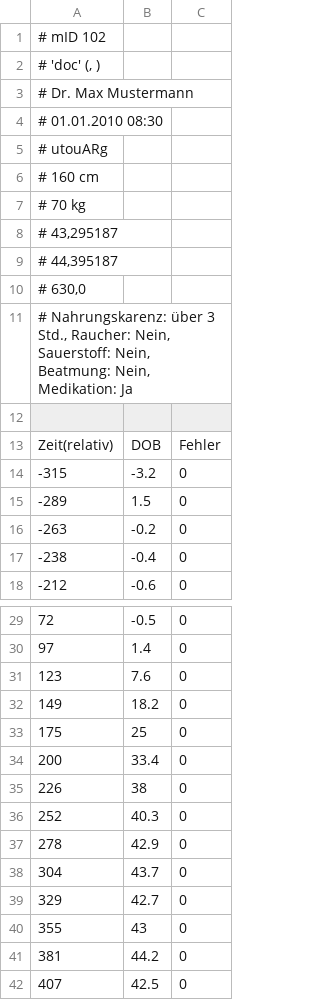
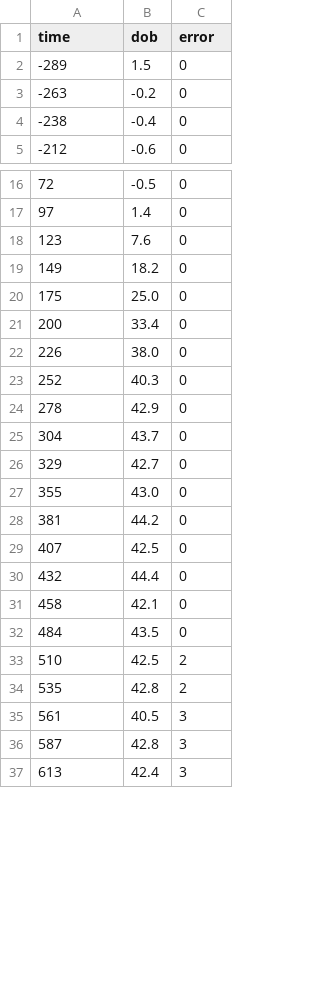
Before and after one commit to matthiaskoenig/limax, a CSV file: src/limax/resources/raw/patient2.csv (was src/limax/resources/limax_example.csv), drawn as a sheet; only a part is shown, gaps mark what is left out; the shorter side is filled out with more unchanged rows; the diff covers the shown part only.

```diff
--- a/src/limax/resources/limax_example.csv
+++ b/src/limax/resources/raw/patient2.csv
@@ -1,15 +1,2 @@
-# mID 102
-# 'doc' (, )
-# Dr. Max Mustermann
-# 01.01.2010 08:30
-# utouARg
-# 160 cm
-# 70 kg
-# 43,295187
-# 44,395187
-# 630,0
-# Nahrungskarenz: über 3 Std., Raucher: Nein, Sauerstoff: Nein, Beatmung: Nein, Medikation: Ja
-
-Zeit(relativ)	DOB	Fehler
--315	-3.2	0
+time	dob	error
 -289	1.5	0
@@ -32,5 +19,5 @@ Zeit(relativ)	DOB	Fehler
 149	18.2	0
-175	25	0
+175	25.0	0
 200	33.4	0
-226	38	0
+226	38.0	0
 252	40.3	0
@@ -39,3 +26,3 @@ Zeit(relativ)	DOB	Fehler
 329	42.7	0
-355	43	0
+355	43.0	0
 381	44.2	0
```
Also changed, not shown: 6 edited cells elsewhere in this file, 11 other files.
